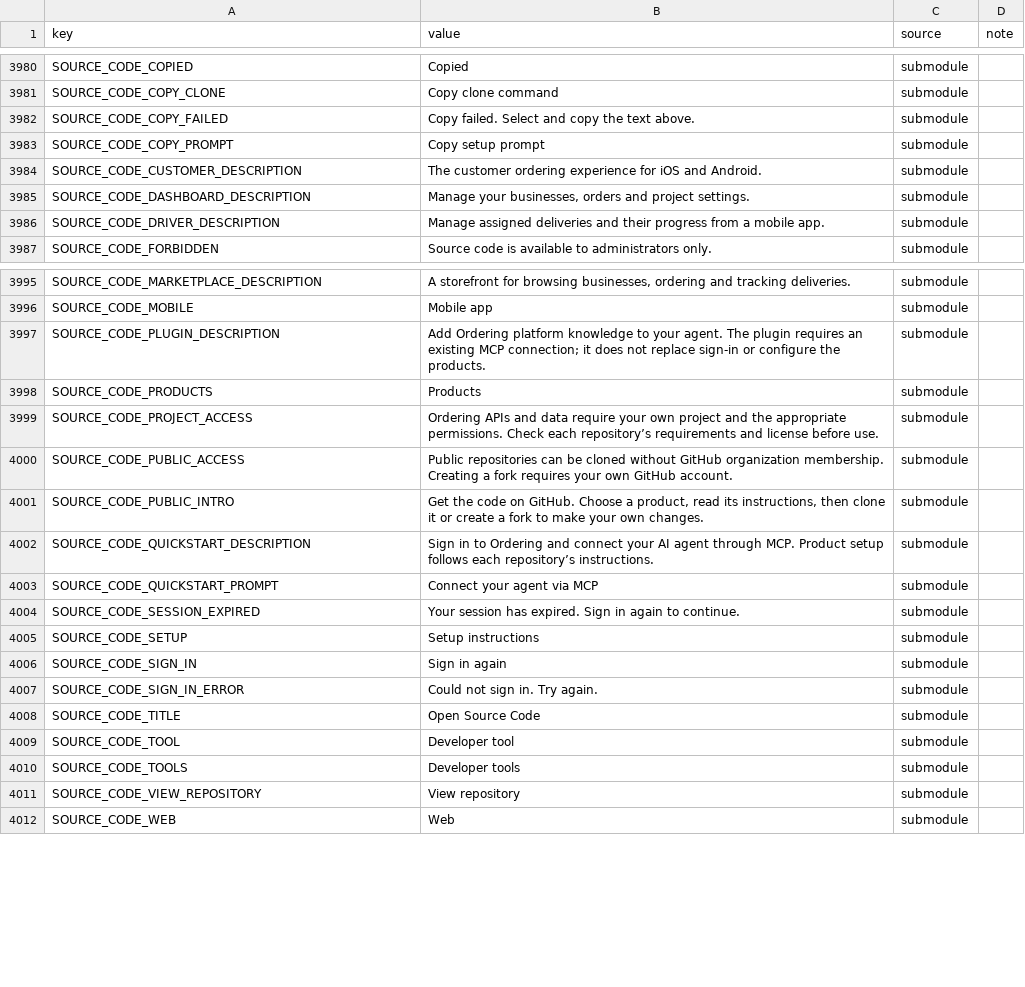
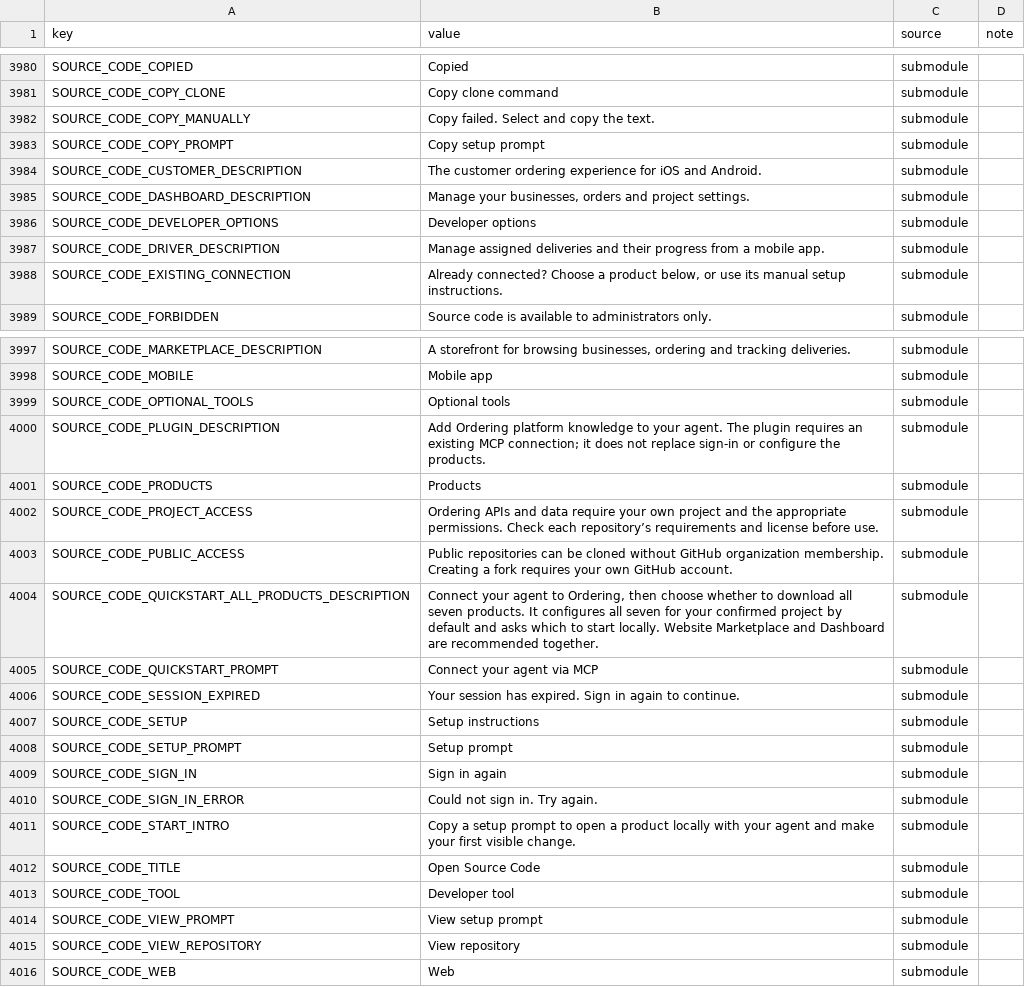
Before and after one commit to Ordering-co/ordering-dashboard, a CSV file: i18n/lang_keys.csv, drawn as a sheet; only a part is shown, gaps mark what is left out.

Commit message:
Make Dev Quick Start the source-code entry point

```diff
--- a/i18n/lang_keys.csv
+++ b/i18n/lang_keys.csv
@@ -3981,3 +3981,3 @@ key,value,source,note
 "SOURCE_CODE_COPY_CLONE","Copy clone command","submodule",""
-"SOURCE_CODE_COPY_FAILED","Copy failed. Select and copy the text above.","submodule",""
+"SOURCE_CODE_COPY_MANUALLY","Copy failed. Select and copy the text.","submodule",""
 "SOURCE_CODE_COPY_PROMPT","Copy setup prompt","submodule",""
@@ -3985,3 +3985,5 @@ key,value,source,note
 "SOURCE_CODE_DASHBOARD_DESCRIPTION","Manage your businesses, orders and project settings.","submodule",""
+"SOURCE_CODE_DEVELOPER_OPTIONS","Developer options","submodule",""
 "SOURCE_CODE_DRIVER_DESCRIPTION","Manage assigned deliveries and their progress from a mobile app.","submodule",""
+"SOURCE_CODE_EXISTING_CONNECTION","Already connected? Choose a product below, or use its manual setup instructions.","submodule",""
 "SOURCE_CODE_FORBIDDEN","Source code is available to administrators only.","submodule",""
@@ -3996,2 +3998,3 @@ key,value,source,note
 "SOURCE_CODE_MOBILE","Mobile app","submodule",""
+"SOURCE_CODE_OPTIONAL_TOOLS","Optional tools","submodule",""
 "SOURCE_CODE_PLUGIN_DESCRIPTION","Add Ordering platform knowledge to your agent. The plugin requires an existing MCP connection; it does not replace sign-in or configure the products.","submodule",""
@@ -4000,4 +4003,3 @@ key,value,source,note
 "SOURCE_CODE_PUBLIC_ACCESS","Public repositories can be cloned without GitHub organization membership. Creating a fork requires your own GitHub account.","submodule",""
-"SOURCE_CODE_PUBLIC_INTRO","Get the code on GitHub. Choose a product, read its instructions, then clone it or create a fork to make your own changes.","submodule",""
-"SOURCE_CODE_QUICKSTART_DESCRIPTION","Sign in to Ordering and connect your AI agent through MCP. Product setup follows each repository’s instructions.","submodule",""
+"SOURCE_CODE_QUICKSTART_ALL_PRODUCTS_DESCRIPTION","Connect your agent to Ordering, then choose whether to download all seven products. It configures all seven for your confirmed project by default and asks which to start locally. Website Marketplace and Dashboard are recommended together.","submodule",""
 "SOURCE_CODE_QUICKSTART_PROMPT","Connect your agent via MCP","submodule",""
@@ -4005,7 +4007,9 @@ key,value,source,note
 "SOURCE_CODE_SETUP","Setup instructions","submodule",""
+"SOURCE_CODE_SETUP_PROMPT","Setup prompt","submodule",""
 "SOURCE_CODE_SIGN_IN","Sign in again","submodule",""
 "SOURCE_CODE_SIGN_IN_ERROR","Could not sign in. Try again.","submodule",""
+"SOURCE_CODE_START_INTRO","Copy a setup prompt to open a product locally with your agent and make your first visible change.","submodule",""
 "SOURCE_CODE_TITLE","Open Source Code","submodule",""
 "SOURCE_CODE_TOOL","Developer tool","submodule",""
-"SOURCE_CODE_TOOLS","Developer tools","submodule",""
+"SOURCE_CODE_VIEW_PROMPT","View setup prompt","submodule",""
 "SOURCE_CODE_VIEW_REPOSITORY","View repository","submodule",""
```
Also changed, not shown: 9 other files.
